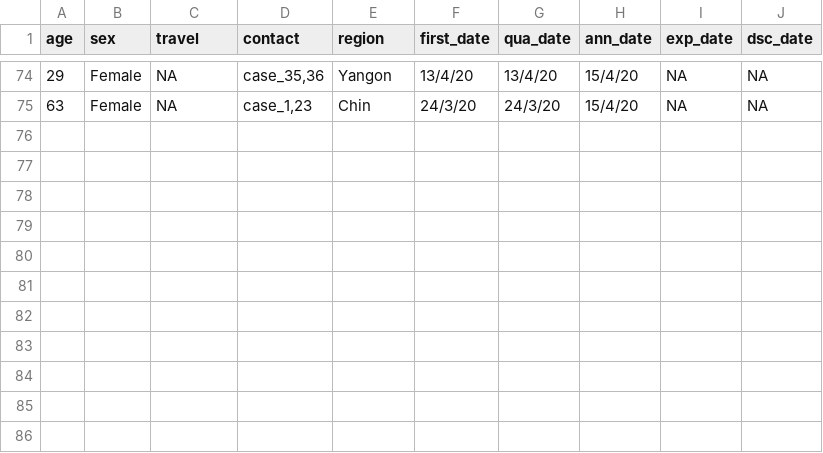
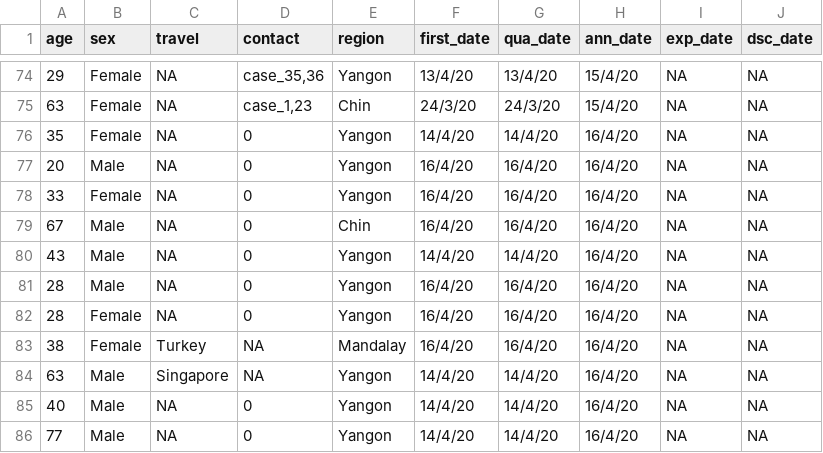
Before and after one commit to finerbrighterlighter/myanmar_covid19, a CSV file: mohs_announcement.csv, drawn as a sheet; only a part is shown, gaps mark what is left out; the diff names each change by its address in the sheet, - before the commit and + after, or states it on an @@ line.

```diff
--- a/mohs_announcement.csv
+++ b/mohs_announcement.csv
+row 76: 35 | Female | NA | 0 | Yangon | 14/4/20 | 14/4/20 | 16/4/20 | NA | NA
+row 77: 20 | Male | NA | 0 | Yangon | 16/4/20 | 16/4/20 | 16/4/20 | NA | NA
+row 78: 33 | Female | NA | 0 | Yangon | 16/4/20 | 16/4/20 | 16/4/20 | NA | NA
+row 79: 67 | Male | NA | 0 | Chin | 16/4/20 | 16/4/20 | 16/4/20 | NA | NA
+row 80: 43 | Male | NA | 0 | Yangon | 14/4/20 | 14/4/20 | 16/4/20 | NA | NA
+row 81: 28 | Male | NA | 0 | Yangon | 16/4/20 | 16/4/20 | 16/4/20 | NA | NA
+row 82: 28 | Female | NA | 0 | Yangon | 16/4/20 | 16/4/20 | 16/4/20 | NA | NA
+row 83: 38 | Female | Turkey | NA | Mandalay | 16/4/20 | 16/4/20 | 16/4/20 | NA | NA
+row 84: 63 | Male | Singapore | NA | Yangon | 14/4/20 | 14/4/20 | 16/4/20 | NA | NA
+row 85: 40 | Male | NA | 0 | Yangon | 14/4/20 | 14/4/20 | 16/4/20 | NA | NA
+row 86: 77 | Male | NA | 0 | Yangon | 14/4/20 | 14/4/20 | 16/4/20 | NA | NA
```
Also changed, not shown: mohs_announcement/ref_link.csv, 4 other files.
